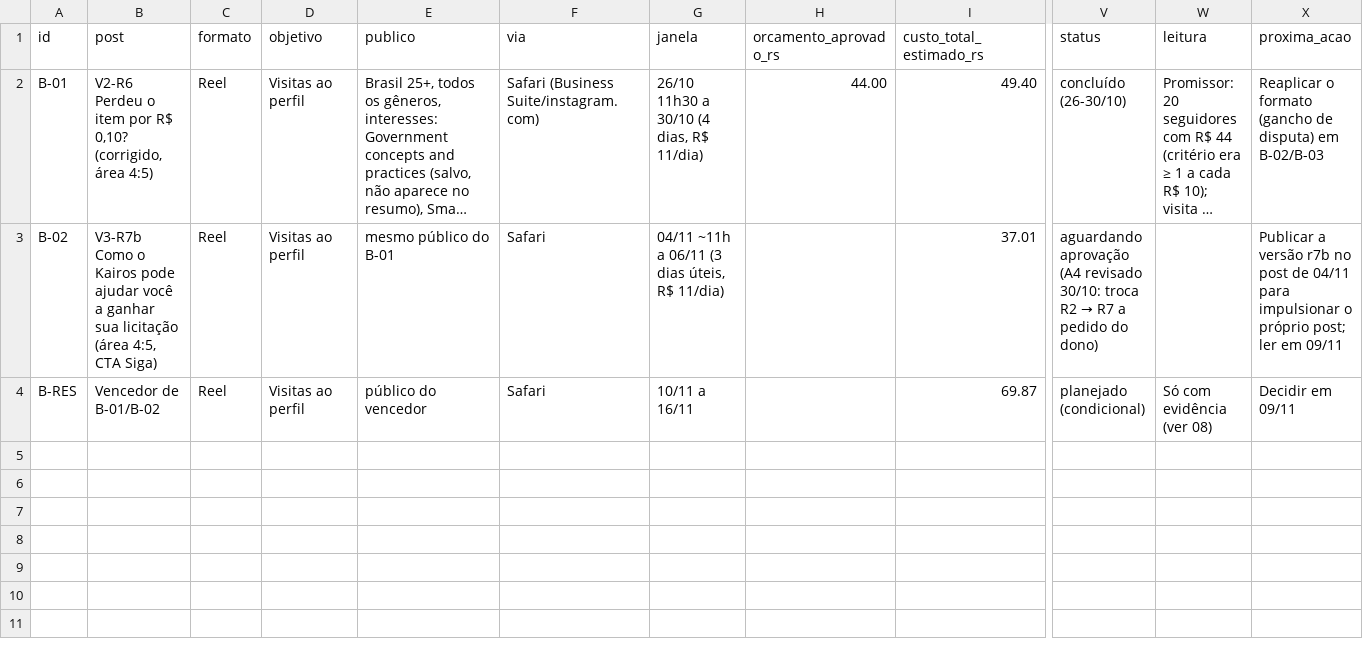
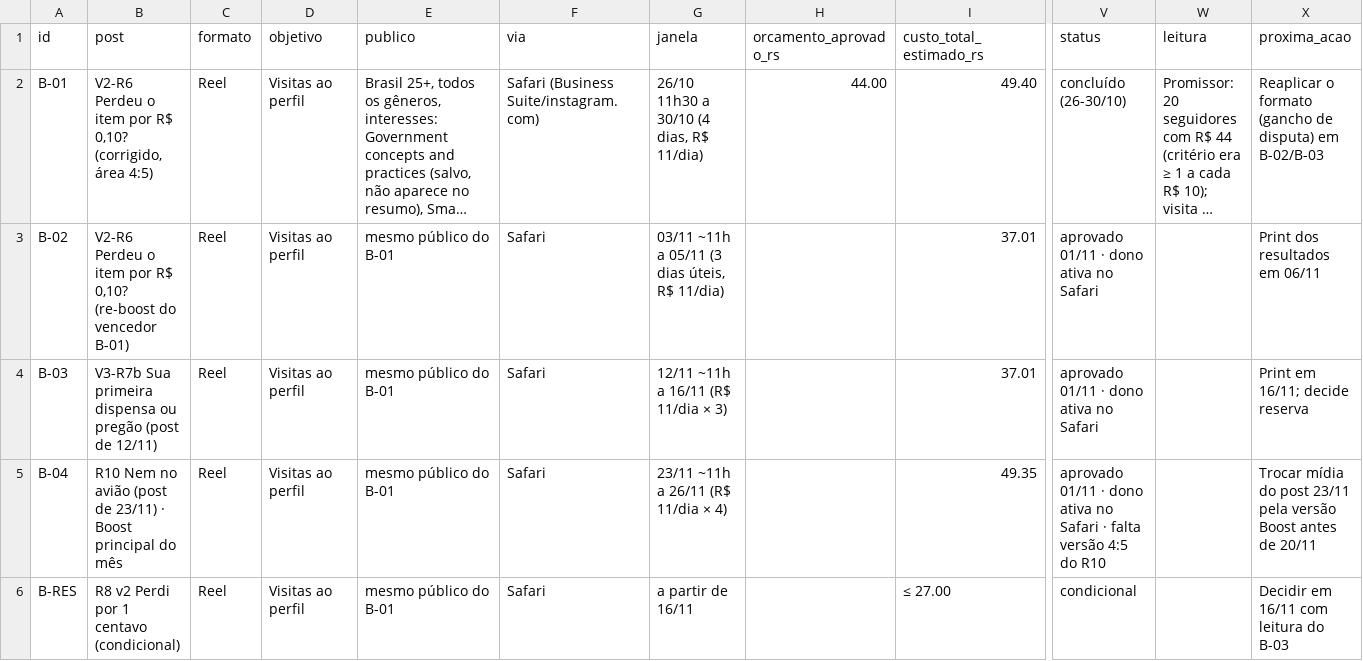
Before and after one commit to kairoslicita/kairos-midia, a CSV file: operacao/controle_boost.csv, drawn as a sheet; only a part is shown, gaps mark what is left out; long unchanged cells end in …; addresses are those after the commit; rows hold the shown columns only; the diff names each change by its address in the sheet, - before the commit and + after, or states it on an @@ line.

```diff
--- a/operacao/controle_boost.csv
+++ b/operacao/controle_boost.csv
-B3 (post): V3-R7b Como o Kairos pode ajudar você a ganhar sua licitação (área 4:5, CTA Siga)
+B3 (post): V2-R6 Perdeu o item por R$ 0,10? (re-boost do vencedor B-01)
-G3 (janela): 04/11 ~11h a 06/11 (3 dias úteis, R$ 11/dia)
+G3 (janela): 03/11 ~11h a 05/11 (3 dias úteis, R$ 11/dia)
@@ V3 (status): aguardando aprovação (A4 revisado 30/10: troca R2 → R7 a pedido do dono) → aprovado 01/11 · dono ativa no Safari @@
-X3 (proxima_acao): Publicar a versão r7b no post de 04/11 para impulsionar o próprio post; ler em 09/11
+X3 (proxima_acao): Print dos resultados em 06/11
+row 4: B-03 | V3-R7b Sua primeira dispensa ou pregão (post de 12/11) | Reel | Visitas ao perfil | mesmo público do B-01 | Safari | 12/11 ~11h a 16/11 (R$ 11/dia × 3) |  | 37.01 | aprovado 01/11 · dono ativa no Safari |  | Print em 16/11; decide reserva
+row 5: B-04 | R10 Nem no avião (post de 23/11) · Boost principal do mês | Reel | Visitas ao perfil | mesmo público do B-01 | Safari | 23/11 ~11h a 26/11 (R$ 11/dia × 4) |  | 49.35 | aprovado 01/11 · dono ativa no Safari · falta versão 4:5 do R10 |  | Trocar mídia do post 23/11 pela versão Boost antes de 20/11
-B6 (post): Vencedor de B-01/B-02
+B6 (post): R8 v2 Perdi por 1 centavo (condicional)
-E6 (publico): público do vencedor
+E6 (publico): mesmo público do B-01
-G6 (janela): 10/11 a 16/11
+G6 (janela): a partir de 16/11
-I6 (custo_total_estimado_rs): 69.87
+I6 (custo_total_estimado_rs): ≤ 27.00
-V6 (status): planejado (condicional)
+V6 (status): condicional
-W6 (leitura): Só com evidência (ver 08)
+W6 (leitura): (empty)
-X6 (proxima_acao): Decidir em 09/11
+X6 (proxima_acao): Decidir em 16/11 com leitura do B-03
```
Also changed, not shown: 1 other file.
